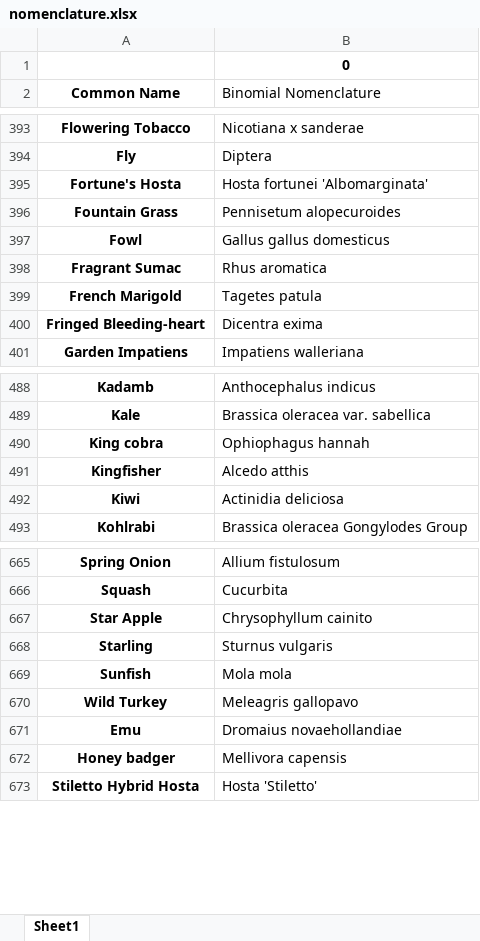
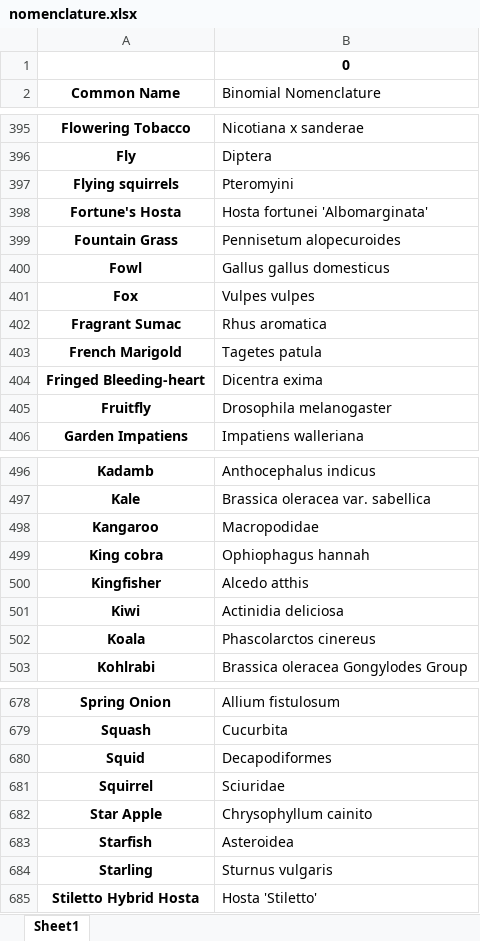
Before and after one commit to Hat1412/Binomial-Nomenclature, an Excel workbook: nomenclature.xlsx, sheet Sheet1, drawn as a sheet; only a part is shown, gaps mark what is left out; values as stored, in another font and other column widths than the file's, no borders; the diff covers the shown part only; the diff names each change by its address in the sheet, - before the commit and + after, or states it on an @@ line.

```diff
--- a/nomenclature.xlsx (sheet Sheet1)
+++ b/nomenclature.xlsx (sheet Sheet1)
+row 397: Flying squirrels | Pteromyini
@@ row 353 moved to row 401: Fox @@
+row 405: Fruitfly | Drosophila melanogaster
+row 498: Kangaroo | Macropodidae
+row 502: Koala | Phascolarctos cinereus
+row 680: Squid | Decapodiformes
+row 681: Squirrel | Sciuridae
+row 683: Starfish | Asteroidea
@@ row 669 moved to row 694: Sunfish @@
@@ row 670 moved to row 758: Wild Turkey @@
@@ row 671 moved to row 381: Emu @@
@@ row 672 moved to row 434: Honey badger @@
```
Also changed, not shown: 11 added rows elsewhere in this sheet, 3 other files.
